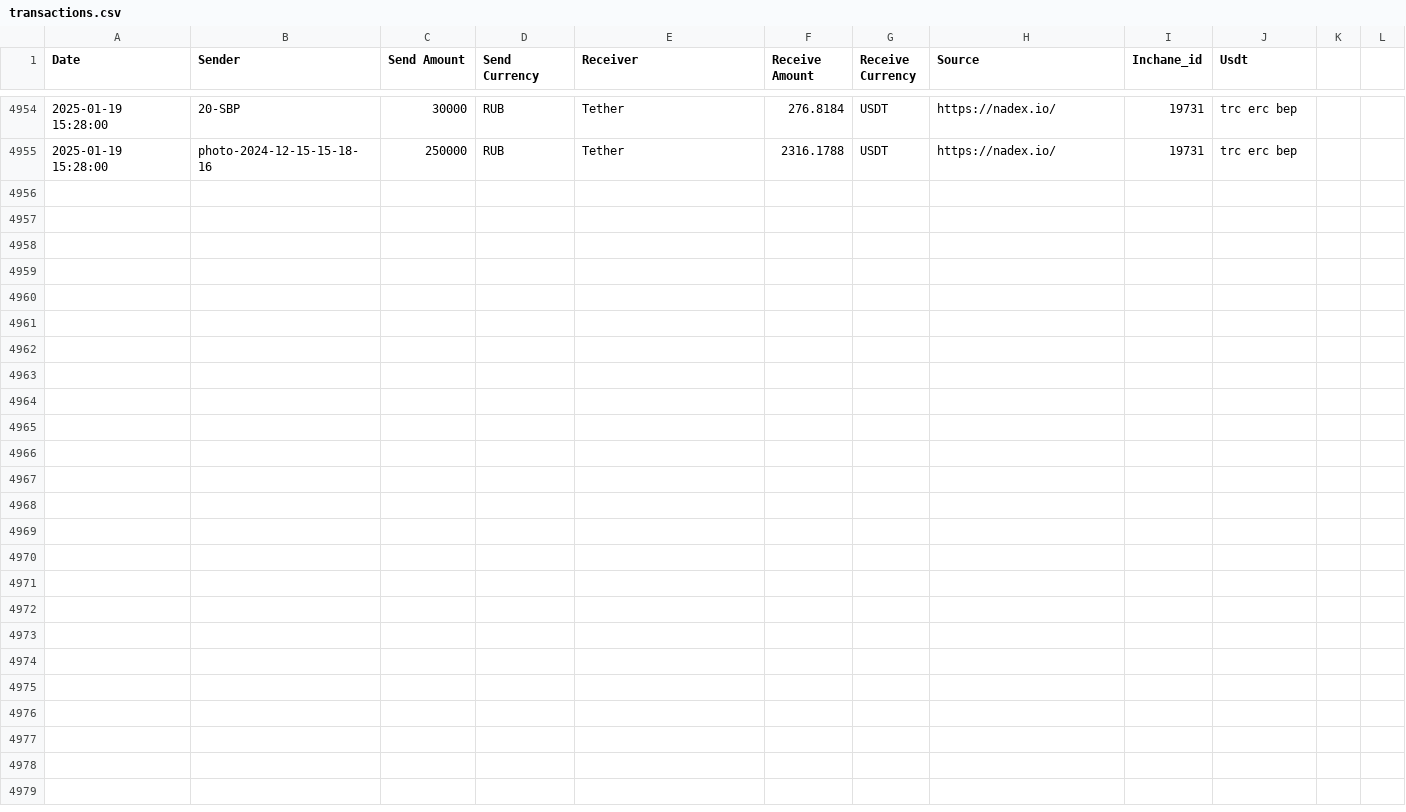
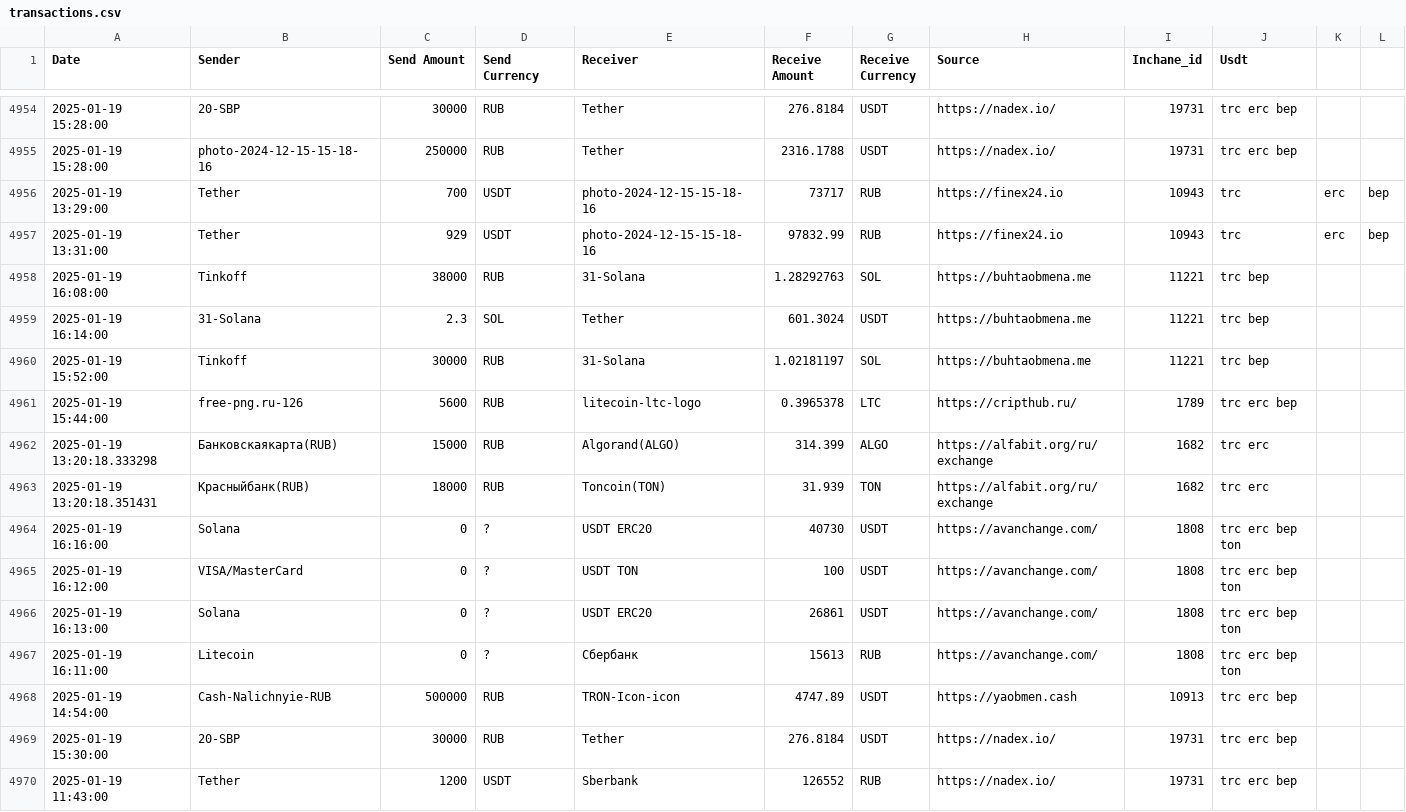
Before and after one commit to rusalyow/oth, a CSV file: transactions.csv, drawn as a sheet; only a part is shown, gaps mark what is left out; the diff names each change by its address in the sheet, - before the commit and + after, or states it on an @@ line.

Commit message:
автокомит

```diff
--- a/transactions.csv
+++ b/transactions.csv
+row 4956: 2025-01-19 13:29:00 | Tether | 700 | USDT | photo-2024-12-15-15-18-16 | 73717 | RUB | https://finex24.io | 10943 | trc | erc | bep
+row 4957: 2025-01-19 13:31:00 | Tether | 929 | USDT | photo-2024-12-15-15-18-16 | 97832.99 | RUB | https://finex24.io | 10943 | trc | erc | bep
+row 4958: 2025-01-19 16:08:00 | Tinkoff | 38000 | RUB | 31-Solana | 1.28292763 | SOL | https://buhtaobmena.me | 11221 | trc bep
+row 4959: 2025-01-19 16:14:00 | 31-Solana | 2.3 | SOL | Tether | 601.3024 | USDT | https://buhtaobmena.me | 11221 | trc bep
+row 4960: 2025-01-19 15:52:00 | Tinkoff | 30000 | RUB | 31-Solana | 1.02181197 | SOL | https://buhtaobmena.me | 11221 | trc bep
+row 4961: 2025-01-19 15:44:00 | free-png.ru-126 | 5600 | RUB | litecoin-ltc-logo | 0.3965378 | LTC | https://cripthub.ru/ | 1789 | trc erc bep
+row 4962: 2025-01-19 13:20:18.333298 | Банковскаякарта(RUB) | 15000 | RUB | Algorand(ALGO) | 314.399 | ALGO | https://alfabit.org/ru/exchange | 1682 | trc erc
+row 4963: 2025-01-19 13:20:18.351431 | Красныйбанк(RUB) | 18000 | RUB | Toncoin(TON) | 31.939 | TON | https://alfabit.org/ru/exchange | 1682 | trc erc
+row 4964: 2025-01-19 16:16:00 | Solana | 0 | ? | USDT ERC20 | 40730 | USDT | https://avanchange.com/ | 1808 | trc erc bep ton
+row 4965: 2025-01-19 16:12:00 | VISA/MasterCard | 0 | ? | USDT TON | 100 | USDT | https://avanchange.com/ | 1808 | trc erc bep ton
+row 4966: 2025-01-19 16:13:00 | Solana | 0 | ? | USDT ERC20 | 26861 | USDT | https://avanchange.com/ | 1808 | trc erc bep ton
+row 4967: 2025-01-19 16:11:00 | Litecoin | 0 | ? | Сбербанк | 15613 | RUB | https://avanchange.com/ | 1808 | trc erc bep ton
+row 4968: 2025-01-19 14:54:00 | Cash-Nalichnyie-RUB | 500000 | RUB | TRON-Icon-icon | 4747.89 | USDT | https://yaobmen.cash | 10913 | trc erc bep
+row 4969: 2025-01-19 15:30:00 | 20-SBP | 30000 | RUB | Tether | 276.8184 | USDT | https://nadex.io/ | 19731 | trc erc bep
+row 4970: 2025-01-19 11:43:00 | Tether | 1200 | USDT | Sberbank | 126552 | RUB | https://nadex.io/ | 19731 | trc erc bep
```
